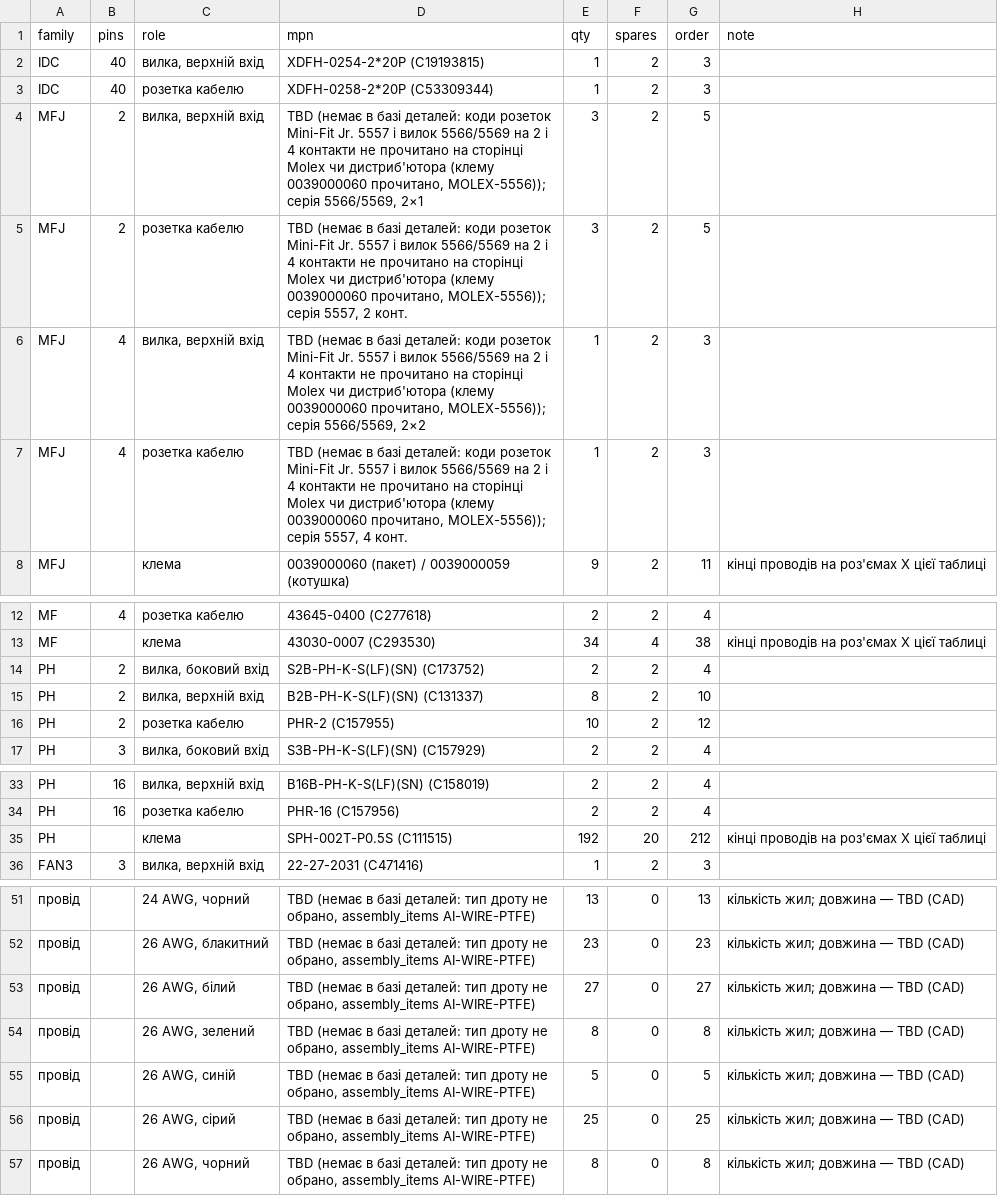
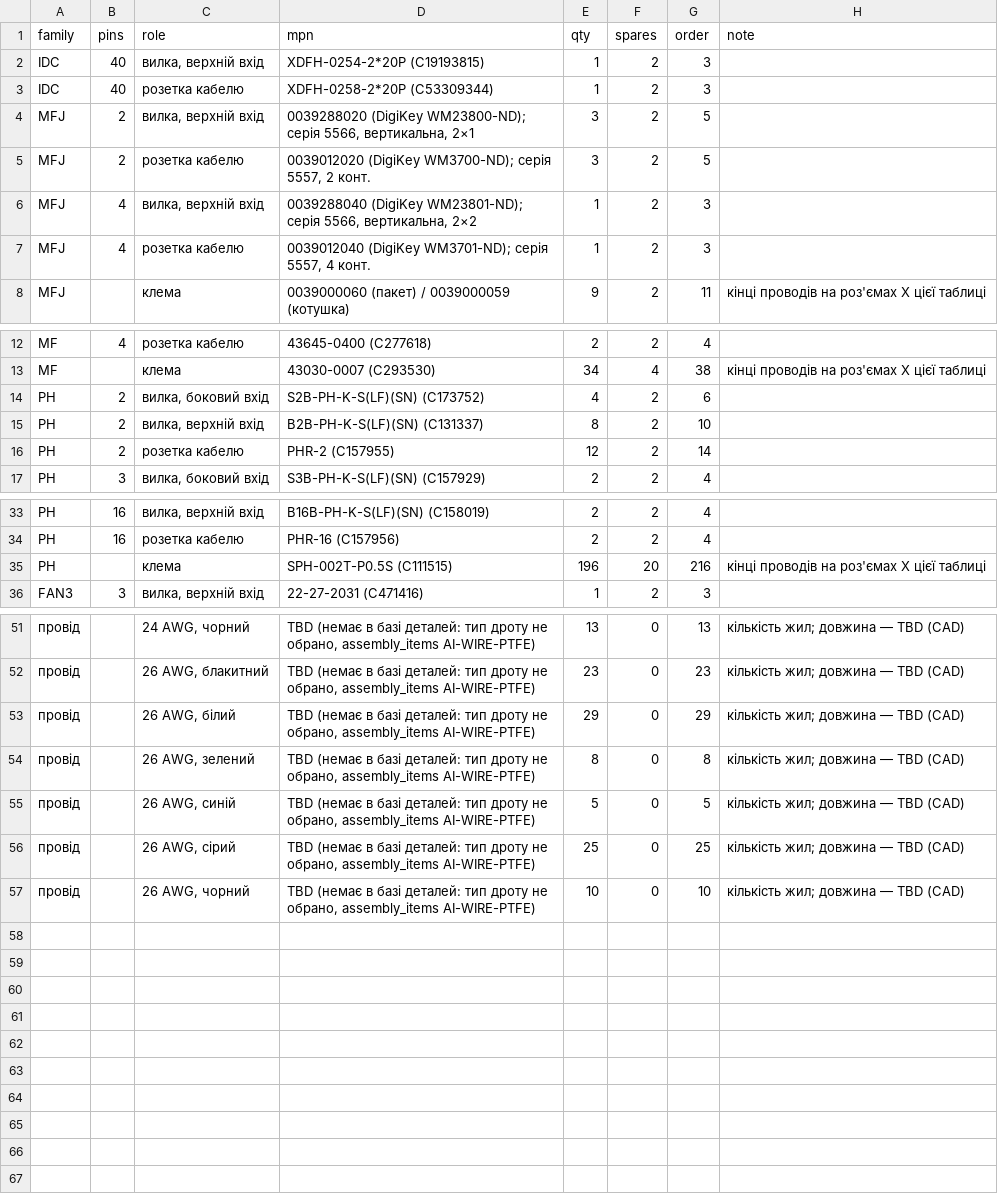
Before and after one commit to lizbeth307/lizbeth307, a CSV file: sat-receiver-audit/build/16-dzhgut-pidsumok.csv, drawn as a sheet; only a part is shown, gaps mark what is left out.

```diff
--- a/sat-receiver-audit/build/16-dzhgut-pidsumok.csv
+++ b/sat-receiver-audit/build/16-dzhgut-pidsumok.csv
@@ -3,6 +3,6 @@ IDC,40,"вилка, верхній вхід",XDFH-0254-2*20P (C19193815),1,2,3,
 IDC,40,розетка кабелю,XDFH-0258-2*20P (C53309344),1,2,3,
-MFJ,2,"вилка, верхній вхід","TBD (немає в базі деталей: коди розеток Mini-Fit Jr. 5557 і вилок 5566/5569 на 2 і 4 контакти не прочитано на сторінці Molex чи дистриб'ютора (клему 0039000060 прочитано, MOLEX-5556)); серія 5566/5569, 2×1",3,2,5,
-MFJ,2,розетка кабелю,"TBD (немає в базі деталей: коди розеток Mini-Fit Jr. 5557 і вилок 5566/5569 на 2 і 4 контакти не прочитано на сторінці Molex чи дистриб'ютора (клему 0039000060 прочитано, MOLEX-5556)); серія 5557, 2 конт.",3,2,5,
-MFJ,4,"вилка, верхній вхід","TBD (немає в базі деталей: коди розеток Mini-Fit Jr. 5557 і вилок 5566/5569 на 2 і 4 контакти не прочитано на сторінці Molex чи дистриб'ютора (клему 0039000060 прочитано, MOLEX-5556)); серія 5566/5569, 2×2",1,2,3,
-MFJ,4,розетка кабелю,"TBD (немає в базі деталей: коди розеток Mini-Fit Jr. 5557 і вилок 5566/5569 на 2 і 4 контакти не прочитано на сторінці Molex чи дистриб'ютора (клему 0039000060 прочитано, MOLEX-5556)); серія 5557, 4 конт.",1,2,3,
+MFJ,2,"вилка, верхній вхід","0039288020 (DigiKey WM23800-ND); серія 5566, вертикальна, 2×1",3,2,5,
+MFJ,2,розетка кабелю,"0039012020 (DigiKey WM3700-ND); серія 5557, 2 конт.",3,2,5,
+MFJ,4,"вилка, верхній вхід","0039288040 (DigiKey WM23801-ND); серія 5566, вертикальна, 2×2",1,2,3,
+MFJ,4,розетка кабелю,"0039012040 (DigiKey WM3701-ND); серія 5557, 4 конт.",1,2,3,
 MFJ,,клема,0039000060 (пакет) / 0039000059 (котушка),9,2,11,кінці проводів на роз'ємах X цієї таблиці
@@ -13,5 +13,5 @@ MF,4,розетка кабелю,43645-0400 (C277618),2,2,4,
 MF,,клема,43030-0007 (C293530),34,4,38,кінці проводів на роз'ємах X цієї таблиці
-PH,2,"вилка, боковий вхід",S2B-PH-K-S(LF)(SN) (C173752),2,2,4,
+PH,2,"вилка, боковий вхід",S2B-PH-K-S(LF)(SN) (C173752),4,2,6,
 PH,2,"вилка, верхній вхід",B2B-PH-K-S(LF)(SN) (C131337),8,2,10,
-PH,2,розетка кабелю,PHR-2 (C157955),10,2,12,
+PH,2,розетка кабелю,PHR-2 (C157955),12,2,14,
 PH,3,"вилка, боковий вхід",S3B-PH-K-S(LF)(SN) (C157929),2,2,4,
@@ -34,3 +34,3 @@ PH,16,"вилка, верхній вхід",B16B-PH-K-S(LF)(SN) (C158019),2,2,4,
 PH,16,розетка кабелю,PHR-16 (C157956),2,2,4,
-PH,,клема,SPH-002T-P0.5S (C111515),192,20,212,кінці проводів на роз'ємах X цієї таблиці
+PH,,клема,SPH-002T-P0.5S (C111515),196,20,216,кінці проводів на роз'ємах X цієї таблиці
 FAN3,3,"вилка, верхній вхід",22-27-2031 (C471416),1,2,3,
@@ -52,3 +52,3 @@ FAN3,3,"вилка, верхній вхід",22-27-2031 (C471416),1,2,3,
 провід,,"26 AWG, блакитний","TBD (немає в базі деталей: тип дроту не обрано, assembly_items AI-WIRE-PTFE)",23,0,23,кількість жил; довжина — TBD (CAD)
-провід,,"26 AWG, білий","TBD (немає в базі деталей: тип дроту не обрано, assembly_items AI-WIRE-PTFE)",27,0,27,кількість жил; довжина — TBD (CAD)
+провід,,"26 AWG, білий","TBD (немає в базі деталей: тип дроту не обрано, assembly_items AI-WIRE-PTFE)",29,0,29,кількість жил; довжина — TBD (CAD)
 провід,,"26 AWG, зелений","TBD (немає в базі деталей: тип дроту не обрано, assembly_items AI-WIRE-PTFE)",8,0,8,кількість жил; довжина — TBD (CAD)
@@ -56,2 +56,2 @@ FAN3,3,"вилка, верхній вхід",22-27-2031 (C471416),1,2,3,
 провід,,"26 AWG, сірий","TBD (немає в базі деталей: тип дроту не обрано, assembly_items AI-WIRE-PTFE)",25,0,25,кількість жил; довжина — TBD (CAD)
-провід,,"26 AWG, чорний","TBD (немає в базі деталей: тип дроту не обрано, assembly_items AI-WIRE-PTFE)",8,0,8,кількість жил; довжина — TBD (CAD)
+провід,,"26 AWG, чорний","TBD (немає в базі деталей: тип дроту не обрано, assembly_items AI-WIRE-PTFE)",10,0,10,кількість жил; довжина — TBD (CAD)
```
Also changed, not shown: sat-receiver-audit/build/10-zakupivlia-inshe.csv, sat-receiver-audit/build/10-zakupivlia-kriplennia.csv, 24 other files.
